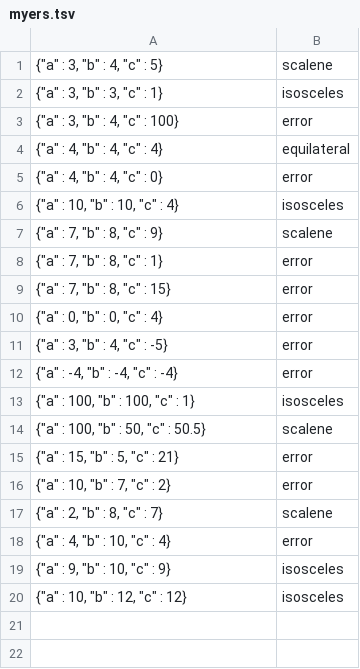
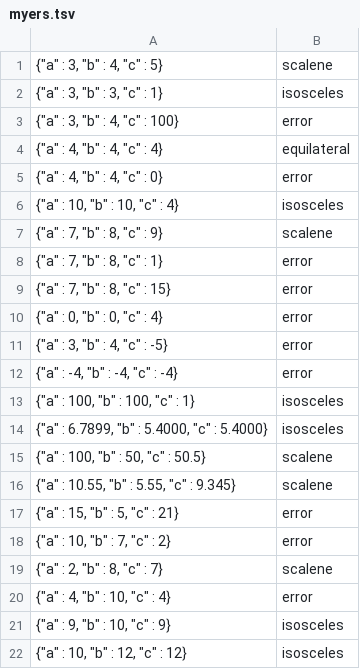
Before and after one commit to kscanne/5030, a TSV file: F21/yzhang120/myers.tsv, drawn as a sheet.

Commit message:
add new cases for testing

```diff
--- a/F21/yzhang120/myers.tsv
+++ b/F21/yzhang120/myers.tsv
@@ -13,3 +13,5 @@
 {"a" : 100, "b" : 100, "c" : 1}	isosceles
+{"a" : 6.7899, "b" : 5.4000, "c" : 5.4000}	isosceles
 {"a" : 100, "b" : 50, "c" : 50.5}	scalene
+{"a" : 10.55, "b" : 5.55, "c" : 9.345}	scalene
 {"a" : 15, "b" : 5, "c" : 21}	error
```
